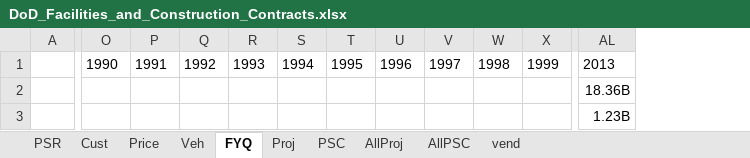
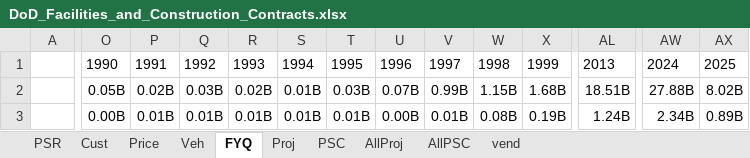
Before and after one commit to CSISdefense/Vendor, an Excel workbook: Output/AcqTrends/Platform/Facilities_and_Construction/DoD_Facilities_and_Construction_Contracts.xlsx, sheet FYQ, drawn as a sheet; only a part is shown, gaps mark what is left out; values as stored, in another font and other column widths than the file's, no borders; the diff covers the shown part only; the diff names each change by its address in the sheet, - before the commit and + after, or states it on an @@ line.

```diff
--- a/Output/AcqTrends/Platform/Facilities_and_Construction/DoD_Facilities_and_Construction_Contracts.xlsx (sheet FYQ)
+++ b/Output/AcqTrends/Platform/Facilities_and_Construction/DoD_Facilities_and_Construction_Contracts.xlsx (sheet FYQ)
+column AW, rows 1-3: 2024 | 27.88B | 2.34B
+column AX, rows 1-3: 2025 | 8.02B | 0.89B
-O2: (empty)
+O2: 0.05B
-P2: (empty)
+P2: 0.02B
-Q2: (empty)
+Q2: 0.03B
-R2: (empty)
+R2: 0.02B
-S2:S3: (empty)
+S2:S3: 0.01B
-T2: (empty)
+T2: 0.03B
-U2: (empty)
+U2: 0.07B
-V2: (empty)
+V2: 0.99B
-W2: (empty)
+W2: 1.15B
-X2: (empty)
+X2: 1.68B
-AL2: 18.36B
+AL2: 18.51B
-O3: (empty)
+O3: 0.00B
-P3: (empty)
+P3: 0.01B
-Q3: (empty)
+Q3: 0.01B
-R3: (empty)
+R3: 0.01B
-T3: (empty)
+T3: 0.01B
-U3: (empty)
+U3: 0.00B
-V3: (empty)
+V3: 0.01B
-W3: (empty)
+W3: 0.08B
-X3: (empty)
+X3: 0.19B
-AL3: 1.23B
+AL3: 1.24B
```
Also changed, not shown: 9 added rows, 9 removed rows and 96 edited cells elsewhere in this sheet, sheet Veh, formulas that keep their value, Output/AcqTrends/Platform/Aircraft/DoD_Aircraft_Contracts.xlsx, Output/AcqTrends/Platform/Electronics_Comms_and_Sensors/DoD_Electronics_Comms_and_Sensors_Contracts.xlsx, 30 other files.
